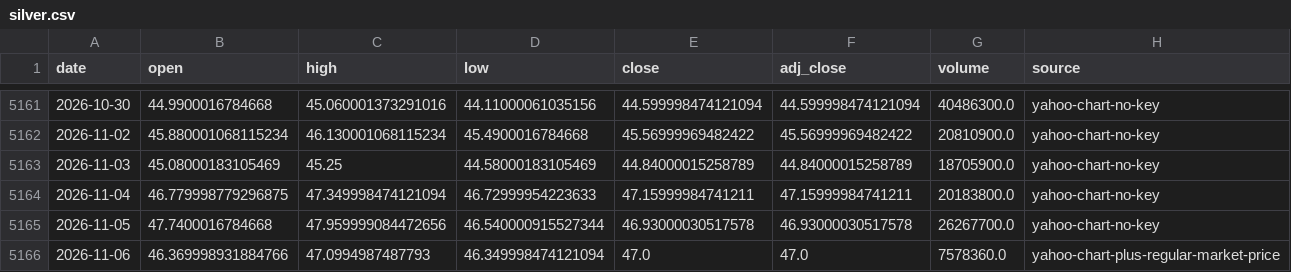
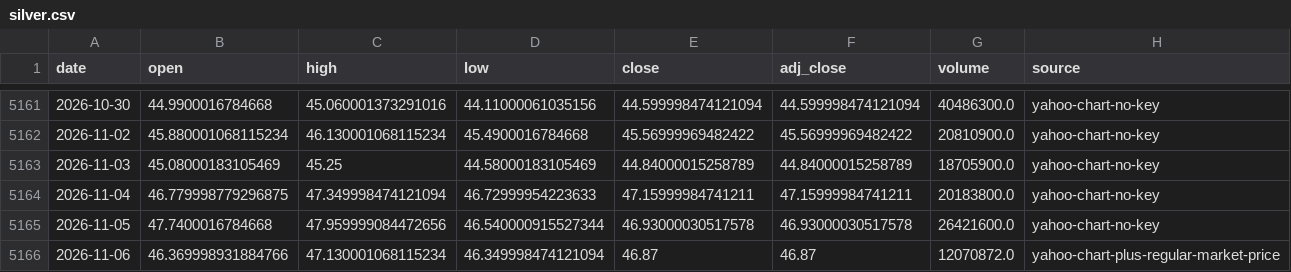
Before and after one commit to leescottd-crypto/Multi-Asset-Cycle-Dashboard, a CSV file: data/raw/silver.csv, drawn as a sheet; only a part is shown, gaps mark what is left out.

Commit message:
chore: refresh generated dashboard data (2026-11-06 17:12 EST)

```diff
--- a/data/raw/silver.csv
+++ b/data/raw/silver.csv
@@ -5164,3 +5164,3 @@ date,open,high,low,close,adj_close,volume,source
 2026-11-04,46.779998779296875,47.349998474121094,46.72999954223633,47.15999984741211,47.15999984741211,20183800.0,yahoo-chart-no-key
-2026-11-05,47.7400016784668,47.959999084472656,46.540000915527344,46.93000030517578,46.93000030517578,26267700.0,yahoo-chart-no-key
-2026-11-06,46.369998931884766,47.0994987487793,46.349998474121094,47.0,47.0,7578360.0,yahoo-chart-plus-regular-market-price
+2026-11-05,47.7400016784668,47.959999084472656,46.540000915527344,46.93000030517578,46.93000030517578,26421600.0,yahoo-chart-no-key
+2026-11-06,46.369998931884766,47.130001068115234,46.349998474121094,46.87,46.87,12070872.0,yahoo-chart-plus-regular-market-price
```
Also changed, not shown: data/raw/btc.csv, data/raw/eth.csv, 46 other files.
